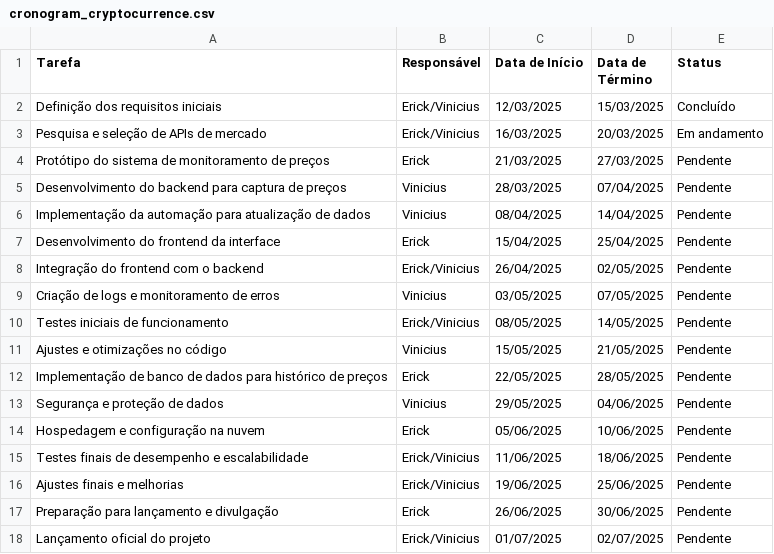
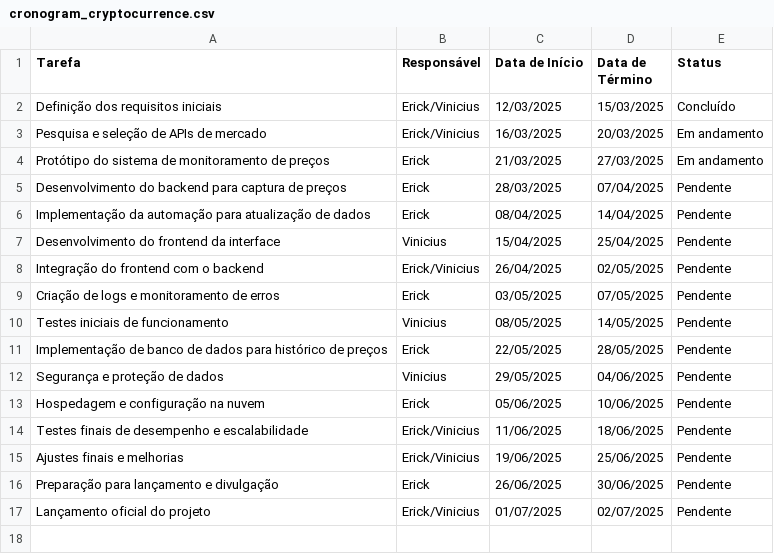
Before and after one commit to erickom8/cryptocurrence, a CSV file: cronogram_cryptocurrence.csv, drawn as a sheet; the diff names each change by its address in the sheet, - before the commit and + after, or states it on an @@ line.

Commit message:
Feat: save data to csv file

```diff
--- a/cronogram_cryptocurrence.csv
+++ b/cronogram_cryptocurrence.csv
-E4 (Status): Pendente
+E4 (Status): Em andamento
-B5:B6 (Responsável): Vinicius
+B5:B6 (Responsável): Erick
-B7 (Responsável): Erick
+B7 (Responsável): Vinicius
-B9 (Responsável): Vinicius
+B9 (Responsável): Erick
-B10 (Responsável): Erick/Vinicius
+B10 (Responsável): Vinicius
-row 11: Ajustes e otimizações no código | Vinicius | 15/05/2025 | 21/05/2025 | Pendente
```
Also changed, not shown: 1 other file.
